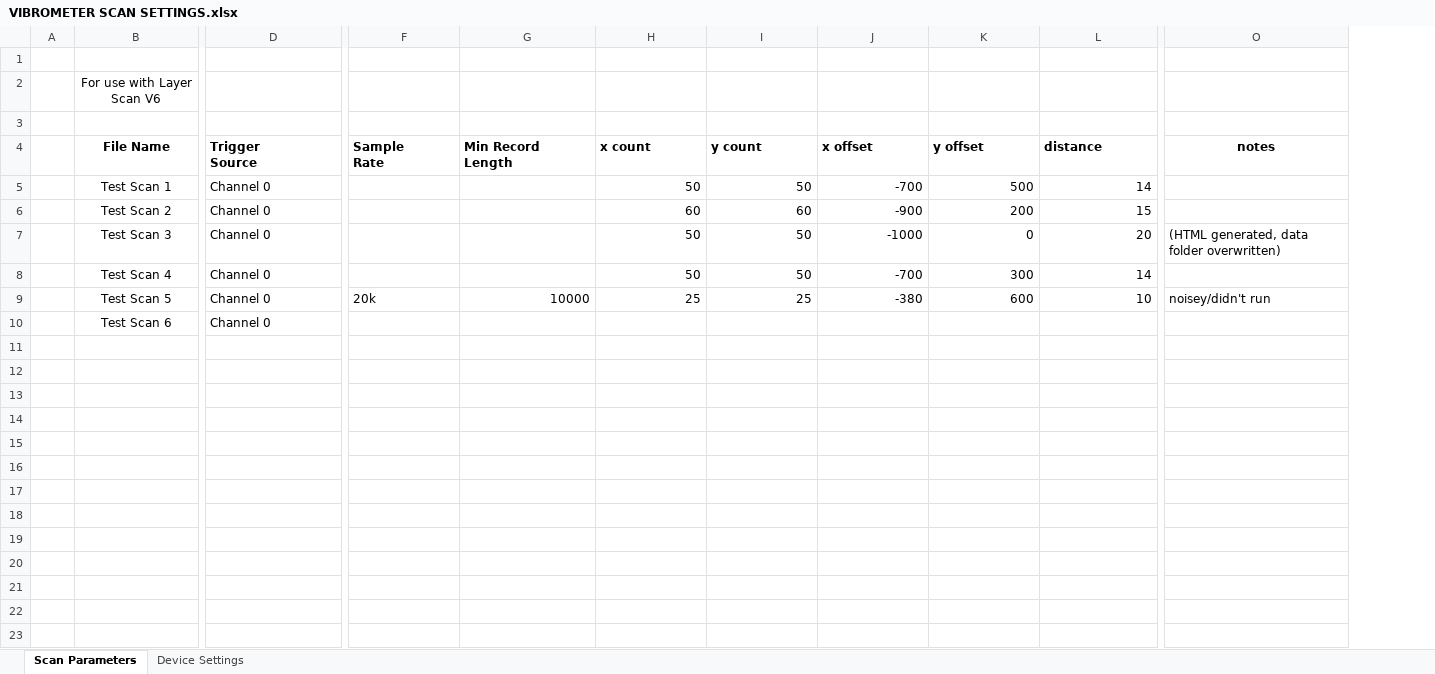
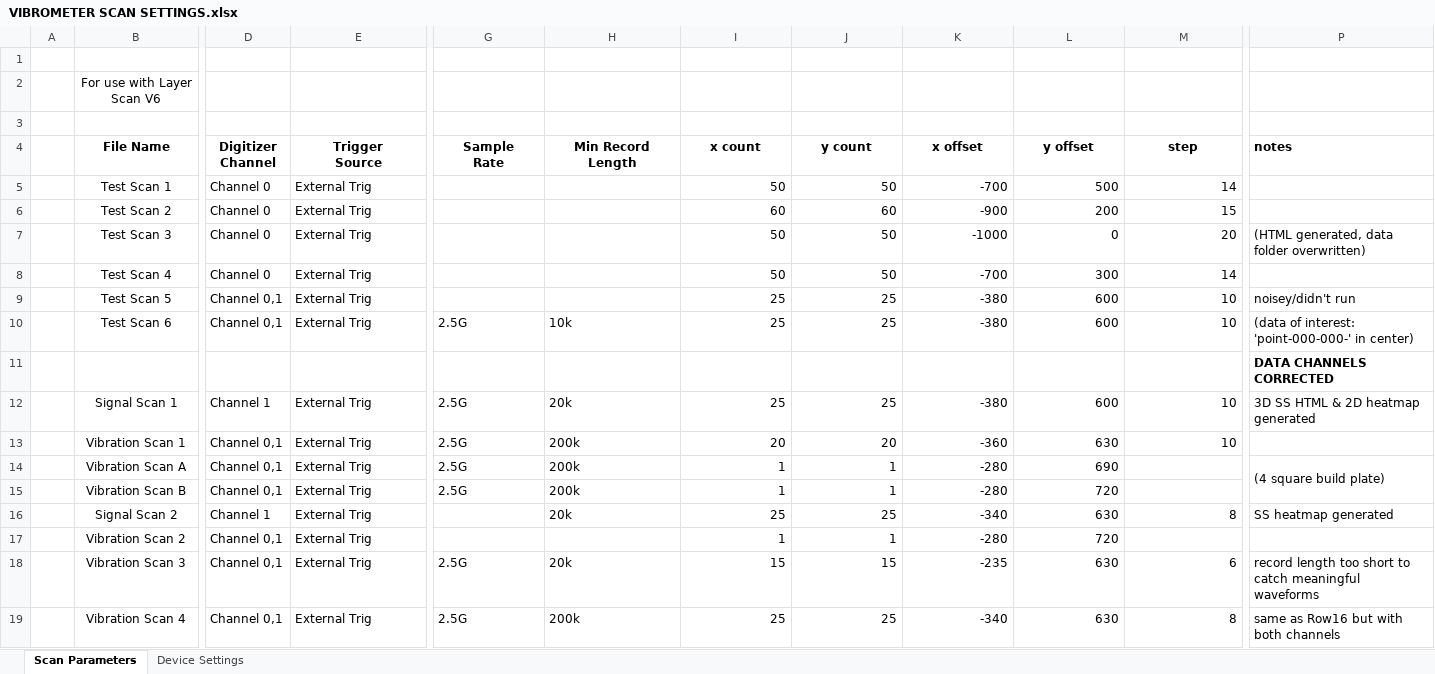
Before and after one commit to ARTS-Laboratory/In-situ-monitoring-of-powder-bed-fusion-additive-manufacturing, an Excel workbook: system_development/Orichalcum/v0.2/Software_design/v2-cover-control/VIBROMETER SCAN SETTINGS.xlsx, sheet Scan Parameters, drawn as a sheet; only a part is shown, gaps mark what is left out; values as stored, in another font and other column widths than the file's, no borders; addresses are those after the commit; rows hold the shown columns only; the diff covers the shown part only; the diff names each change by its address in the sheet, - before the commit and + after, or states it on an @@ line.

Commit message:
Same Scanning and Many Processing Updates

```diff
--- a/system_development/Orichalcum/v0.2/Software_design/v2-cover-control/VIBROMETER SCAN SETTINGS.xlsx (sheet Scan Parameters)
+++ b/system_development/Orichalcum/v0.2/Software_design/v2-cover-control/VIBROMETER SCAN SETTINGS.xlsx (sheet Scan Parameters)
+column D (Digitizer Channel), rows 5-10: Channel 0 | Channel 0 | Channel 0 | Channel 0 | Channel 0,1 | Channel 0,1
-E4:M4 alignment: left
+E4:M4 alignment: center
-M4: distance
+M4: step
-P4 alignment: center
+P4 alignment: left
-E5:E10 (Trigger Source): Channel 0
+E5:E10 (Trigger Source): External Trig
-G9 (Sample Rate): 20k
+G9 (Sample Rate): (empty)
-H9 (Min Record Length): 10000
+H9 (Min Record Length): (empty)
-G10 (Sample Rate): (empty)
+G10 (Sample Rate): 2.5G
-H10 (Min Record Length): (empty)
+H10 (Min Record Length): 10k
-I10 (x count): (empty)
+I10 (x count): 25
-J10 (y count): (empty)
+J10 (y count): 25
-K10 (x offset): (empty)
+K10 (x offset): -380
-L10 (y offset): (empty)
+L10 (y offset): 600
-M10 (step): (empty)
+M10 (step): 10
-P10 (notes): (empty)
+P10 (notes): (data of interest: 'point-000-000-' in center)
+row 11:  |  |  |  |  |  |  |  |  |  |  | DATA CHANNELS CORRECTED
+row 12:  | Signal Scan 1 | Channel 1 | External Trig | 2.5G | 20k | 25 | 25 | -380 | 600 | 10 | 3D SS HTML & 2D heatmap generated
+row 13:  | Vibration Scan 1 | Channel 0,1 | External Trig | 2.5G | 200k | 20 | 20 | -360 | 630 | 10
+row 14:  | Vibration Scan A | Channel 0,1 | External Trig | 2.5G | 200k | 1 | 1 | -280 | 690 |  | (4 square build plate)
+row 15:  | Vibration Scan B | Channel 0,1 | External Trig | 2.5G | 200k | 1 | 1 | -280 | 720
+row 16:  | Signal Scan 2 | Channel 1 | External Trig |  | 20k | 25 | 25 | -340 | 630 | 8 | SS heatmap generated
+row 17:  | Vibration Scan 2 | Channel 0,1 | External Trig |  |  | 1 | 1 | -280 | 720
+row 18:  | Vibration Scan 3 | Channel 0,1 | External Trig | 2.5G | 20k | 15 | 15 | -235 | 630 | 6 | record length too short to catch meaningful waveforms
+row 19:  | Vibration Scan 4 | Channel 0,1 | External Trig | 2.5G | 200k | 25 | 25 | -340 | 630 | 8 | same as Row16 but with both channels
```
Also changed, not shown: 3 edited cells and cell formats elsewhere in this sheet, sheet Device Settings, charts or pictures, 13 other files.
